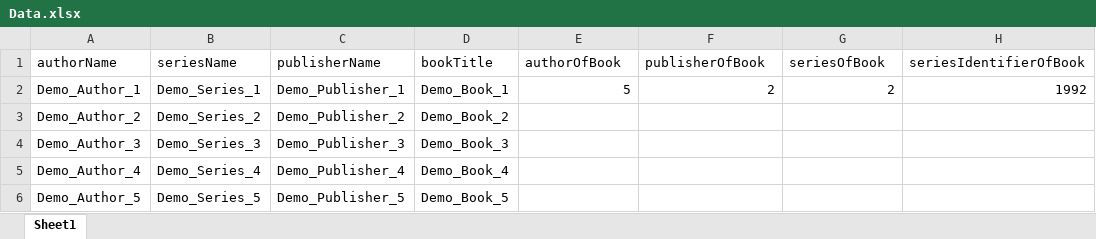
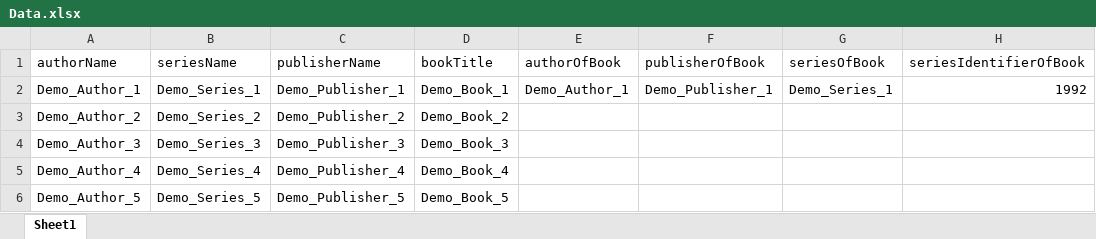
Before and after one commit to Manjunathan247/Protractor_Assignment, an Excel workbook: Data.xlsx, sheet Sheet1, drawn as a sheet; only a part is shown; values as stored, in another font and other column widths than the file's, no borders; the diff names each change by its address in the sheet, - before the commit and + after, or states it on an @@ line.

```diff
--- a/Data.xlsx (sheet Sheet1)
+++ b/Data.xlsx (sheet Sheet1)
-E2 (authorOfBook): 5
+E2 (authorOfBook): Demo_Author_1
-F2 (publisherOfBook): 2
+F2 (publisherOfBook): Demo_Publisher_1
-G2 (seriesOfBook): 2
+G2 (seriesOfBook): Demo_Series_1
```
Also changed, not shown: 45 other files.
